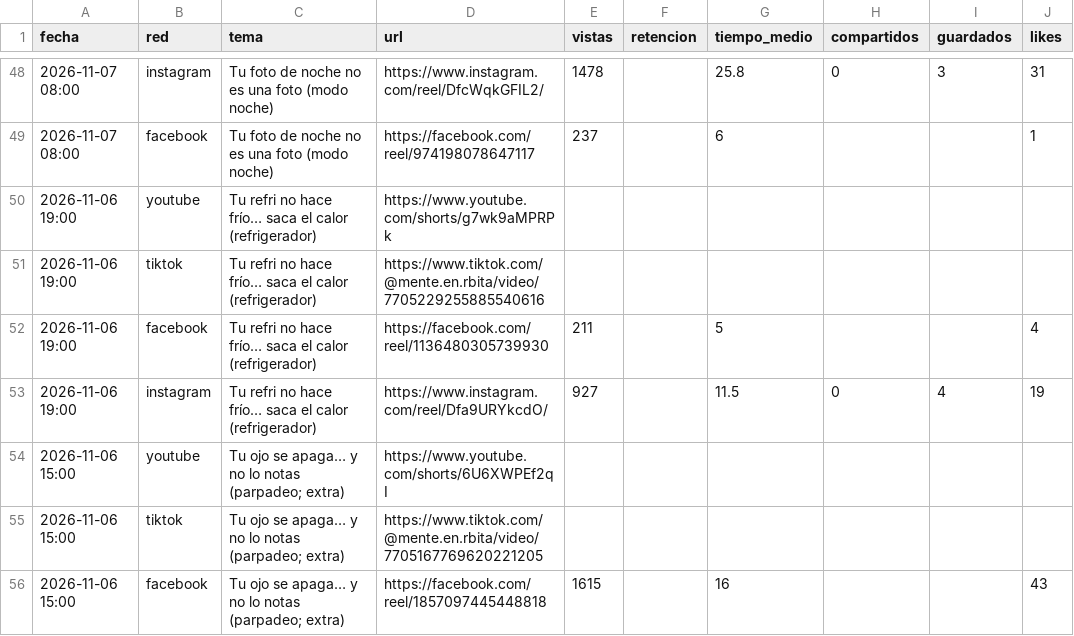
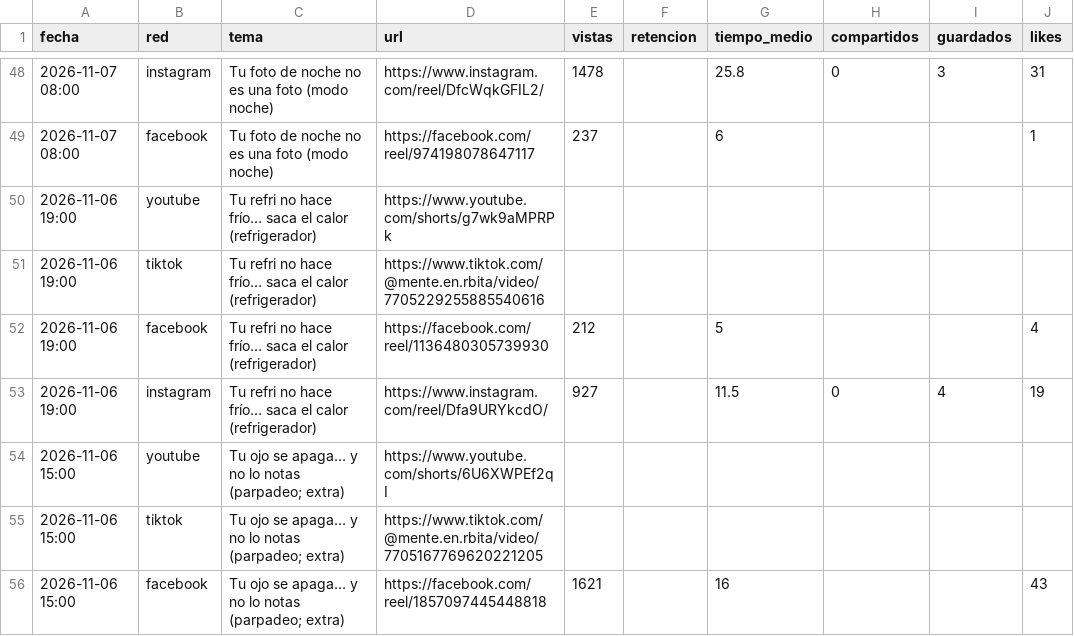
Before and after one commit to efrencuenta245-web/mente-en-orbita, a CSV file: stats/redes.csv, drawn as a sheet; only a part is shown, gaps mark what is left out; the diff covers the shown part only; the diff names each change by its address in the sheet, - before the commit and + after, or states it on an @@ line.

```diff
--- a/stats/redes.csv
+++ b/stats/redes.csv
-E52 (vistas): 211
+E52 (vistas): 212
-E56 (vistas): 1615
+E56 (vistas): 1621
```
Also changed, not shown: 21 edited cells elsewhere in this file, stats/seguidores.csv, 1 other file.
